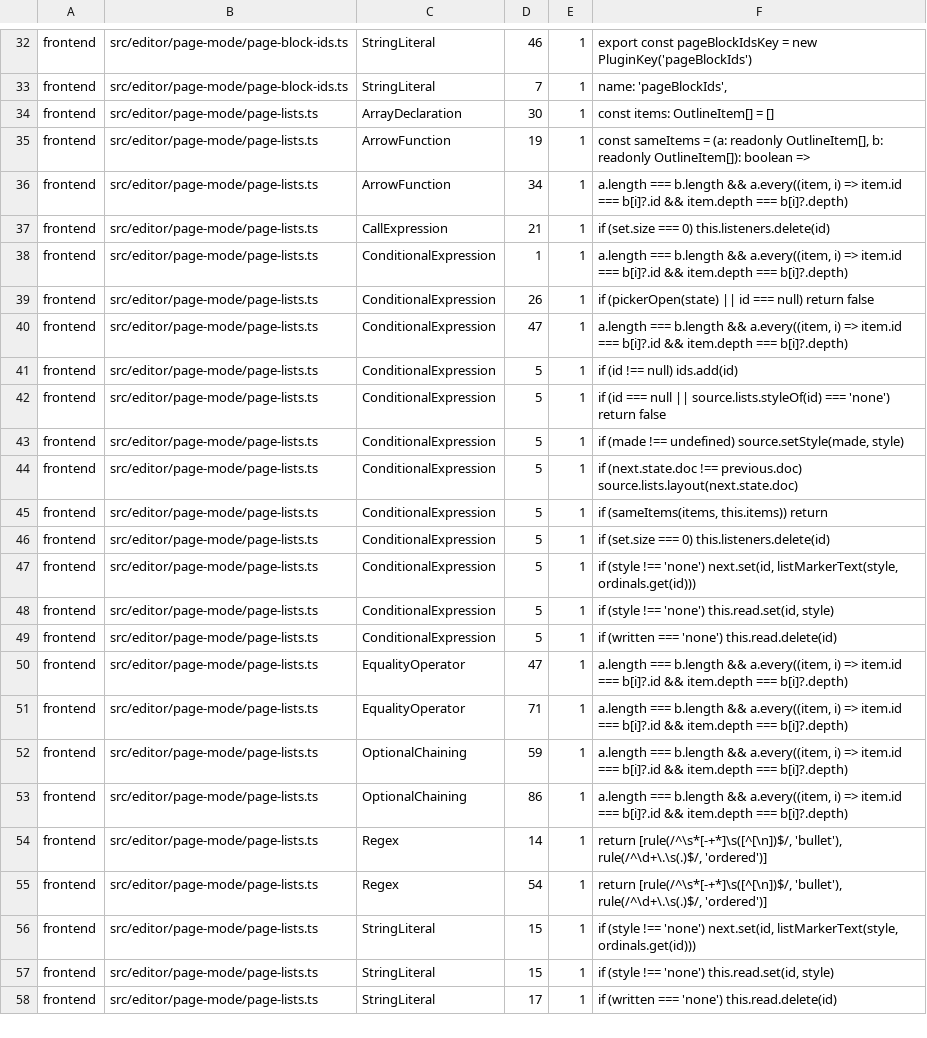
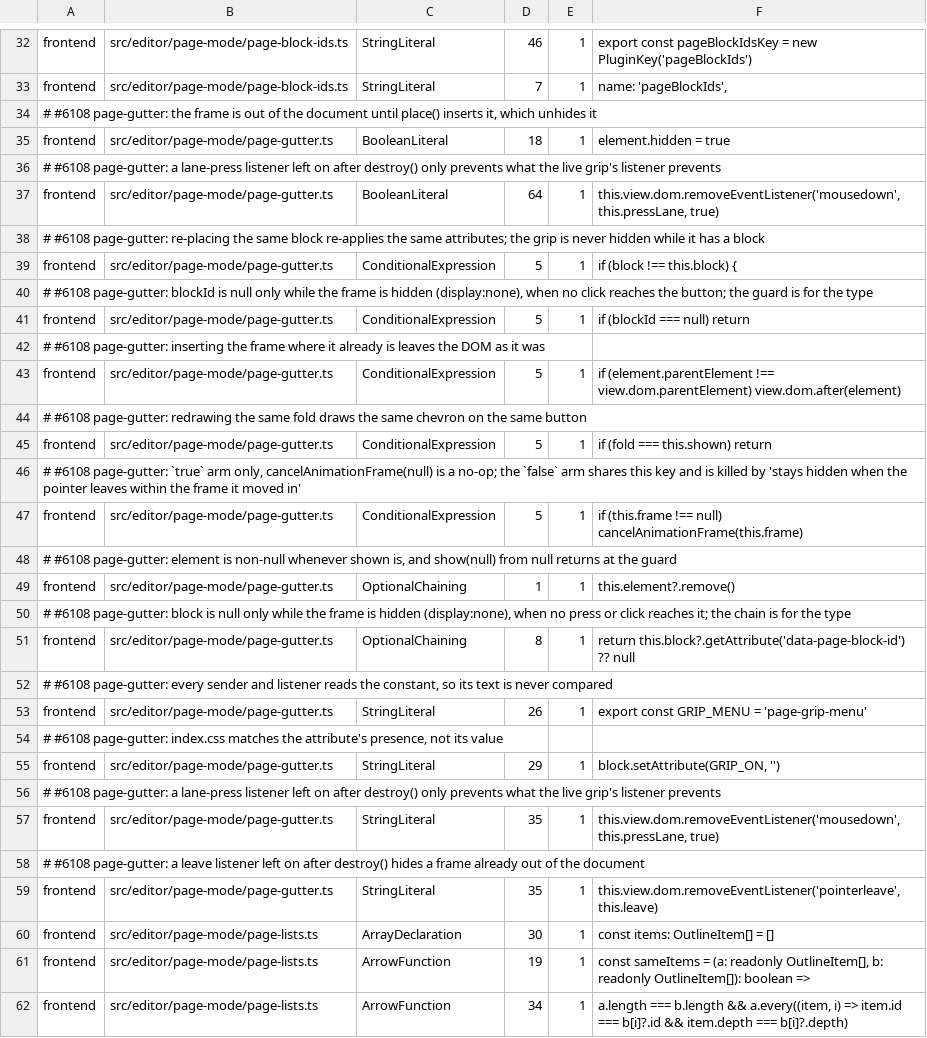
Before and after one commit to jfolcini/agaric, a TSV file: mutation-accepted.tsv, drawn as a sheet; only a part is shown, gaps mark what is left out; the shorter side is filled out with more unchanged rows; the diff names each change by its address in the sheet, - before the commit and + after, or states it on an @@ line.

```diff
--- a/mutation-accepted.tsv
+++ b/mutation-accepted.tsv
+row 34: # #6108 page-gutter: the frame is out of the document until place() inserts it, which unhides it
+row 35: frontend | src/editor/page-mode/page-gutter.ts | BooleanLiteral | 18 | 1 | element.hidden = true
+row 36: # #6108 page-gutter: a lane-press listener left on after destroy() only prevents what the live grip's listener prevents
+row 37: frontend | src/editor/page-mode/page-gutter.ts | BooleanLiteral | 64 | 1 | this.view.dom.removeEventListener('mousedown', this.pressLane, true)
+row 38: # #6108 page-gutter: re-placing the same block re-applies the same attributes; the grip is never hidden while it has a block
+row 39: frontend | src/editor/page-mode/page-gutter.ts | ConditionalExpression | 5 | 1 | if (block !== this.block) {
+row 40: # #6108 page-gutter: blockId is null only while the frame is hidden (display:none), when no click reaches the button; the guard is for the type
+row 41: frontend | src/editor/page-mode/page-gutter.ts | ConditionalExpression | 5 | 1 | if (blockId === null) return
+row 42: # #6108 page-gutter: inserting the frame where it already is leaves the DOM as it was
+row 43: frontend | src/editor/page-mode/page-gutter.ts | ConditionalExpression | 5 | 1 | if (element.parentElement !== view.dom.parentElement) view.dom.after(element)
+row 44: # #6108 page-gutter: redrawing the same fold draws the same chevron on the same button
+row 45: frontend | src/editor/page-mode/page-gutter.ts | ConditionalExpression | 5 | 1 | if (fold === this.shown) return
+row 46: # #6108 page-gutter: `true` arm only, cancelAnimationFrame(null) is a no-op; the `false` arm shares this key and is killed by 'stays hidden when the pointer leaves within the frame it moved in'
+row 47: frontend | src/editor/page-mode/page-gutter.ts | ConditionalExpression | 5 | 1 | if (this.frame !== null) cancelAnimationFrame(this.frame)
+row 48: # #6108 page-gutter: element is non-null whenever shown is, and show(null) from null returns at the guard
+row 49: frontend | src/editor/page-mode/page-gutter.ts | OptionalChaining | 1 | 1 | this.element?.remove()
+row 50: # #6108 page-gutter: block is null only while the frame is hidden (display:none), when no press or click reaches it; the chain is for the type
+row 51: frontend | src/editor/page-mode/page-gutter.ts | OptionalChaining | 8 | 1 | return this.block?.getAttribute('data-page-block-id') ?? null
+row 52: # #6108 page-gutter: every sender and listener reads the constant, so its text is never compared
+row 53: frontend | src/editor/page-mode/page-gutter.ts | StringLiteral | 26 | 1 | export const GRIP_MENU = 'page-grip-menu'
+row 54: # #6108 page-gutter: index.css matches the attribute's presence, not its value
+row 55: frontend | src/editor/page-mode/page-gutter.ts | StringLiteral | 29 | 1 | block.setAttribute(GRIP_ON, '')
+row 56: # #6108 page-gutter: a lane-press listener left on after destroy() only prevents what the live grip's listener prevents
+row 57: frontend | src/editor/page-mode/page-gutter.ts | StringLiteral | 35 | 1 | this.view.dom.removeEventListener('mousedown', this.pressLane, true)
+row 58: # #6108 page-gutter: a leave listener left on after destroy() hides a frame already out of the document
+row 59: frontend | src/editor/page-mode/page-gutter.ts | StringLiteral | 35 | 1 | this.view.dom.removeEventListener('pointerleave', this.leave)
```
Also changed, not shown: 3 other files.
